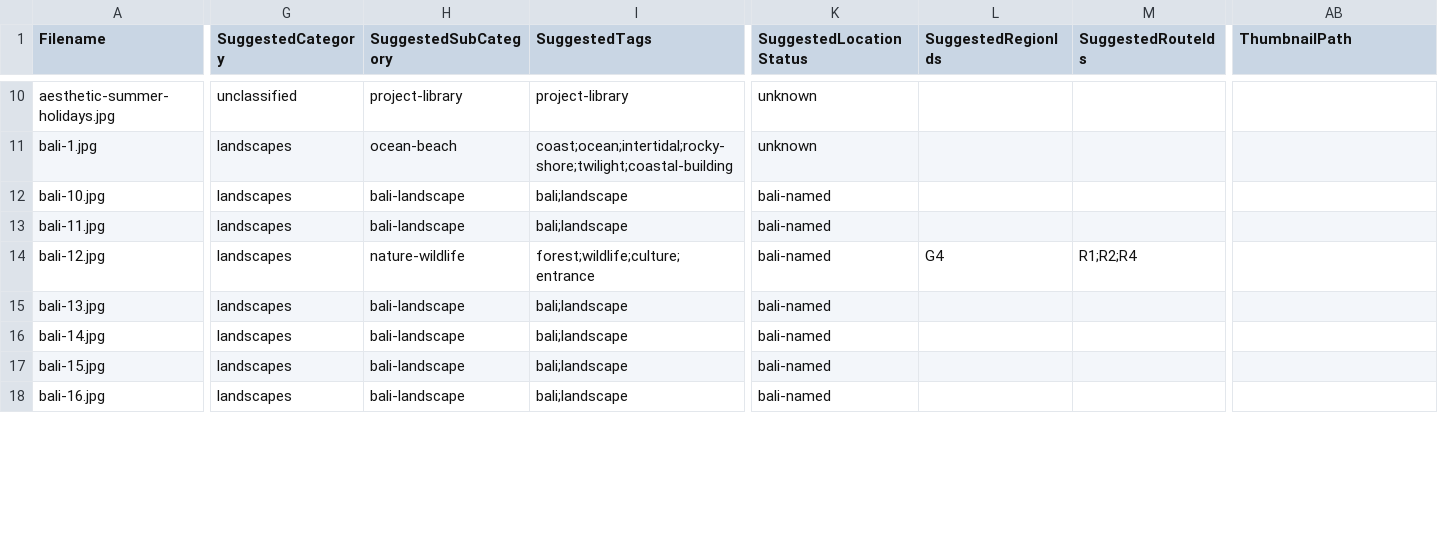
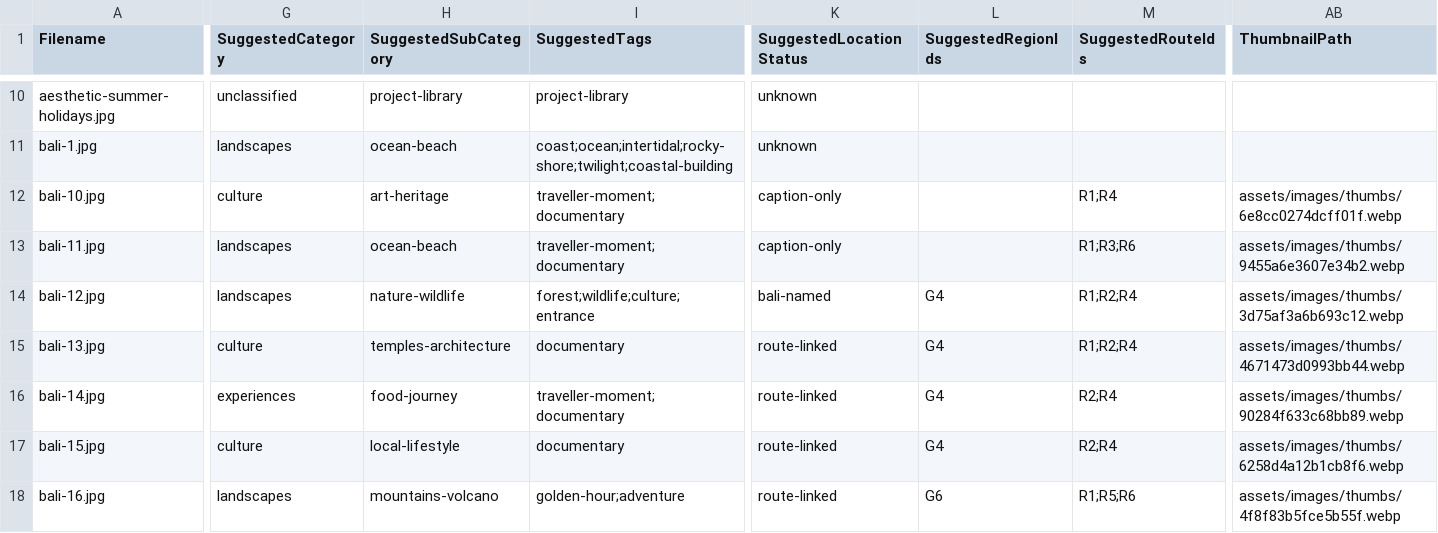
Before and after one commit to lingfengai731/Agentstrip, a CSV file: wandermind-studio/frontend/assets/data/image-intake-review.csv, drawn as a sheet; only a part is shown, gaps mark what is left out; the diff covers the shown part only; the diff names each change by its address in the sheet, - before the commit and + after, or states it on an @@ line.

```diff
--- a/wandermind-studio/frontend/assets/data/image-intake-review.csv
+++ b/wandermind-studio/frontend/assets/data/image-intake-review.csv
-G12 (SuggestedCategory): landscapes
+G12 (SuggestedCategory): culture
-H12 (SuggestedSubCategory): bali-landscape
+H12 (SuggestedSubCategory): art-heritage
-I12:I13 (SuggestedTags): bali;landscape
+I12:I13 (SuggestedTags): traveller-moment;documentary
-K12:K13 (SuggestedLocationStatus): bali-named
+K12:K13 (SuggestedLocationStatus): caption-only
-M12 (SuggestedRouteIds): (empty)
+M12 (SuggestedRouteIds): R1;R4
-AB12 (ThumbnailPath): (empty)
+AB12 (ThumbnailPath): assets/images/thumbs/6e8cc0274dcff01f.webp
-H13 (SuggestedSubCategory): bali-landscape
+H13 (SuggestedSubCategory): ocean-beach
-M13 (SuggestedRouteIds): (empty)
+M13 (SuggestedRouteIds): R1;R3;R6
-AB13 (ThumbnailPath): (empty)
+AB13 (ThumbnailPath): assets/images/thumbs/9455a6e3607e34b2.webp
-AB14 (ThumbnailPath): (empty)
+AB14 (ThumbnailPath): assets/images/thumbs/3d75af3a6b693c12.webp
-G15 (SuggestedCategory): landscapes
+G15 (SuggestedCategory): culture
-H15 (SuggestedSubCategory): bali-landscape
+H15 (SuggestedSubCategory): temples-architecture
-I15 (SuggestedTags): bali;landscape
+I15 (SuggestedTags): documentary
-K15:K18 (SuggestedLocationStatus): bali-named
+K15:K18 (SuggestedLocationStatus): route-linked
-L15:L17 (SuggestedRegionIds): (empty)
+L15:L17 (SuggestedRegionIds): G4
-M15 (SuggestedRouteIds): (empty)
+M15 (SuggestedRouteIds): R1;R2;R4
-AB15 (ThumbnailPath): (empty)
+AB15 (ThumbnailPath): assets/images/thumbs/4671473d0993bb44.webp
-G16 (SuggestedCategory): landscapes
+G16 (SuggestedCategory): experiences
-H16 (SuggestedSubCategory): bali-landscape
+H16 (SuggestedSubCategory): food-journey
-I16 (SuggestedTags): bali;landscape
+I16 (SuggestedTags): traveller-moment;documentary
-M16:M17 (SuggestedRouteIds): (empty)
+M16:M17 (SuggestedRouteIds): R2;R4
-AB16 (ThumbnailPath): (empty)
+AB16 (ThumbnailPath): assets/images/thumbs/90284f633c68bb89.webp
-G17 (SuggestedCategory): landscapes
+G17 (SuggestedCategory): culture
-H17 (SuggestedSubCategory): bali-landscape
+H17 (SuggestedSubCategory): local-lifestyle
-I17 (SuggestedTags): bali;landscape
+I17 (SuggestedTags): documentary
-AB17 (ThumbnailPath): (empty)
+AB17 (ThumbnailPath): assets/images/thumbs/6258d4a12b1cb8f6.webp
-H18 (SuggestedSubCategory): bali-landscape
+H18 (SuggestedSubCategory): mountains-volcano
-I18 (SuggestedTags): bali;landscape
+I18 (SuggestedTags): golden-hour;adventure
-L18 (SuggestedRegionIds): (empty)
+L18 (SuggestedRegionIds): G6
-M18 (SuggestedRouteIds): (empty)
+M18 (SuggestedRouteIds): R1;R5;R6
-AB18 (ThumbnailPath): (empty)
+AB18 (ThumbnailPath): assets/images/thumbs/4f8f83b5fce5b55f.webp
```
Also changed, not shown: 55 edited cells elsewhere in this file, 28 other files.
